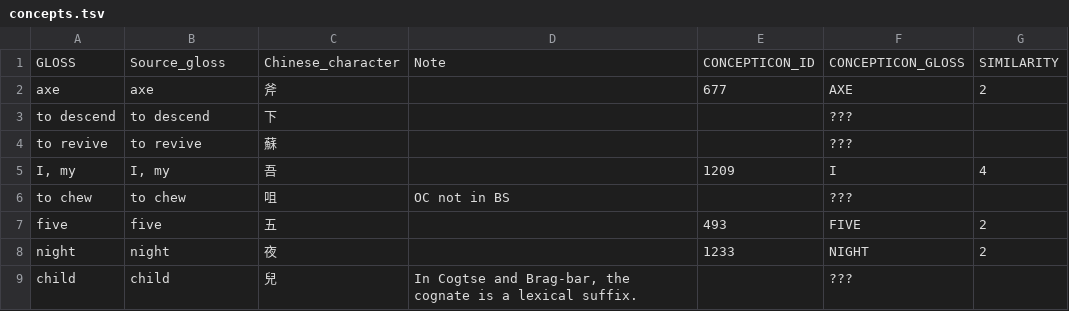
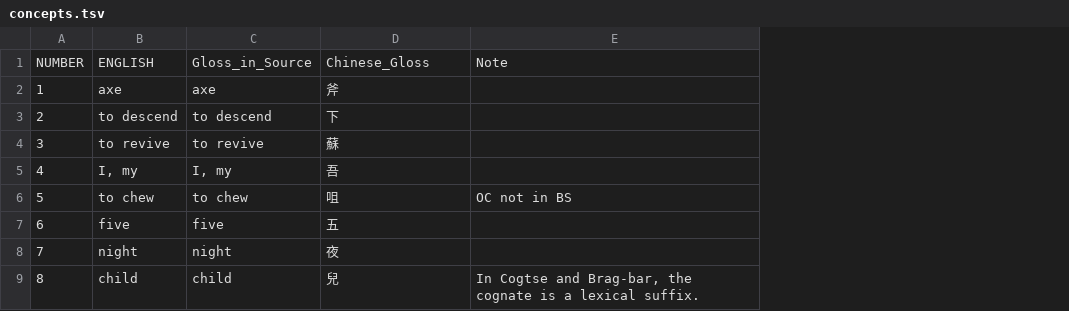
Before and after one commit to lexibank/zhangrgyalrong, a TSV file: etc/concepts.tsv, drawn as a sheet; only a part is shown; removed rows and columns are numbered as before the commit, all else as after; the diff names each change by its address in the sheet, - before the commit and + after, or states it on an @@ line.

Commit message:
update concepts and languages

```diff
--- a/etc/concepts.tsv
+++ b/etc/concepts.tsv
+column A, rows 2-9: 1 | 2 | 3 | 4 | 5 | 6 | 7 | 8
-column E, rows 2-8: 677 |  |  | 1209 |  | 493 | 1233
-column F, rows 2-9: AXE | ??? | ??? | I | ??? | FIVE | NIGHT | ???
-column G, rows 2-8: 2 |  |  | 4 |  | 2 | 2
-row 1: GLOSS | Source_gloss | Chinese_character | Note | CONCEPTICON_ID | CONCEPTICON_GLOSS | SIMILARITY
+row 1: NUMBER | ENGLISH | Gloss_in_Source | Chinese_Gloss | Note
```
Also changed, not shown: etc/languages.tsv.
